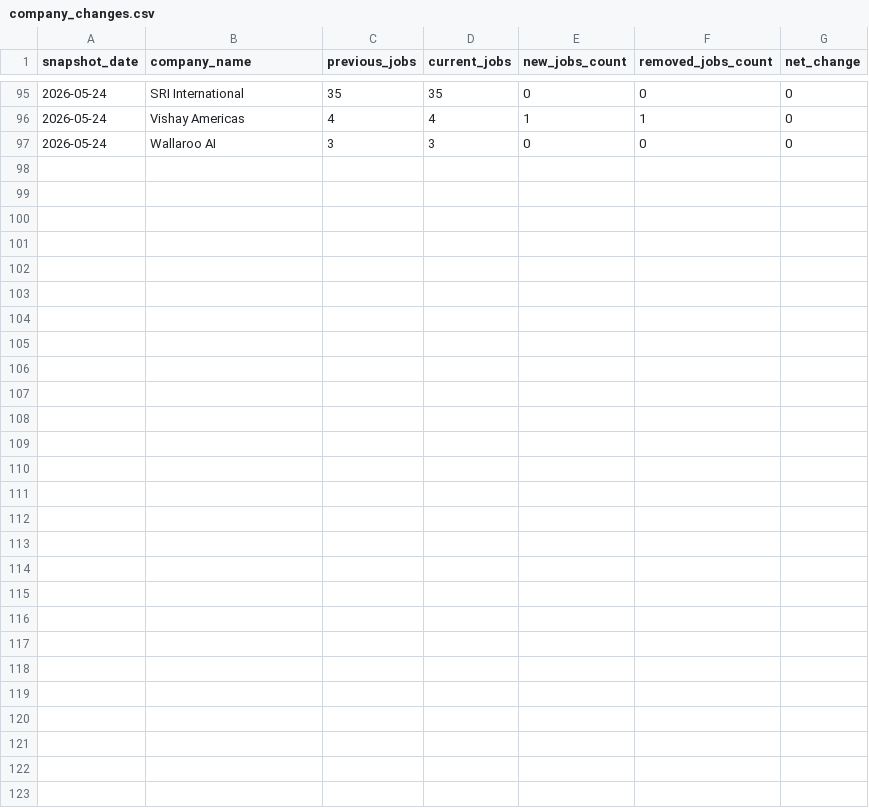
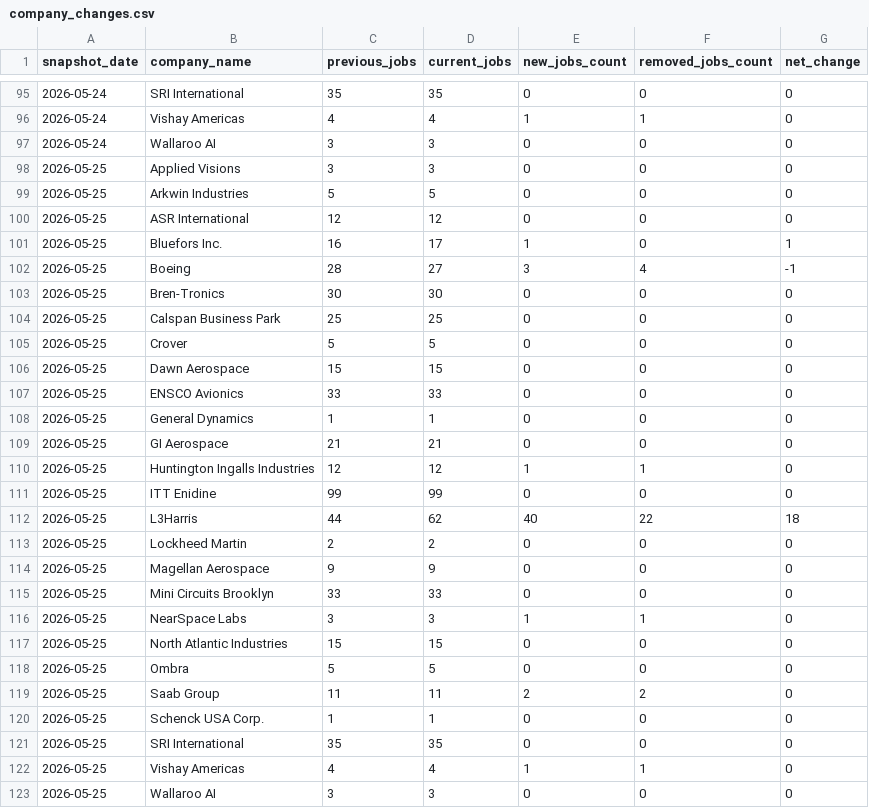
Before and after one commit to dianelis/empirespace, a CSV file: data/analytics/company_changes.csv, drawn as a sheet; only a part is shown, gaps mark what is left out; the diff names each change by its address in the sheet, - before the commit and + after, or states it on an @@ line.

```diff
--- a/data/analytics/company_changes.csv
+++ b/data/analytics/company_changes.csv
+row 98: 2026-05-25 | Applied Visions | 3 | 3 | 0 | 0 | 0
+row 99: 2026-05-25 | Arkwin Industries | 5 | 5 | 0 | 0 | 0
+row 100: 2026-05-25 | ASR International | 12 | 12 | 0 | 0 | 0
+row 101: 2026-05-25 | Bluefors Inc. | 16 | 17 | 1 | 0 | 1
+row 102: 2026-05-25 | Boeing | 28 | 27 | 3 | 4 | -1
+row 103: 2026-05-25 | Bren-Tronics | 30 | 30 | 0 | 0 | 0
+row 104: 2026-05-25 | Calspan Business Park | 25 | 25 | 0 | 0 | 0
+row 105: 2026-05-25 | Crover | 5 | 5 | 0 | 0 | 0
+row 106: 2026-05-25 | Dawn Aerospace | 15 | 15 | 0 | 0 | 0
+row 107: 2026-05-25 | ENSCO Avionics | 33 | 33 | 0 | 0 | 0
+row 108: 2026-05-25 | General Dynamics | 1 | 1 | 0 | 0 | 0
+row 109: 2026-05-25 | GI Aerospace | 21 | 21 | 0 | 0 | 0
+row 110: 2026-05-25 | Huntington Ingalls Industries | 12 | 12 | 1 | 1 | 0
+row 111: 2026-05-25 | ITT Enidine | 99 | 99 | 0 | 0 | 0
+row 112: 2026-05-25 | L3Harris | 44 | 62 | 40 | 22 | 18
+row 113: 2026-05-25 | Lockheed Martin | 2 | 2 | 0 | 0 | 0
+row 114: 2026-05-25 | Magellan Aerospace | 9 | 9 | 0 | 0 | 0
+row 115: 2026-05-25 | Mini Circuits Brooklyn | 33 | 33 | 0 | 0 | 0
+row 116: 2026-05-25 | NearSpace Labs | 3 | 3 | 1 | 1 | 0
+row 117: 2026-05-25 | North Atlantic Industries | 15 | 15 | 0 | 0 | 0
+row 118: 2026-05-25 | Ombra | 5 | 5 | 0 | 0 | 0
+row 119: 2026-05-25 | Saab Group | 11 | 11 | 2 | 2 | 0
+row 120: 2026-05-25 | Schenck USA Corp. | 1 | 1 | 0 | 0 | 0
+row 121: 2026-05-25 | SRI International | 35 | 35 | 0 | 0 | 0
+row 122: 2026-05-25 | Vishay Americas | 4 | 4 | 1 | 1 | 0
+row 123: 2026-05-25 | Wallaroo AI | 3 | 3 | 0 | 0 | 0
```
Also changed, not shown: data/analytics/daily_summary.csv, 3 other files.
